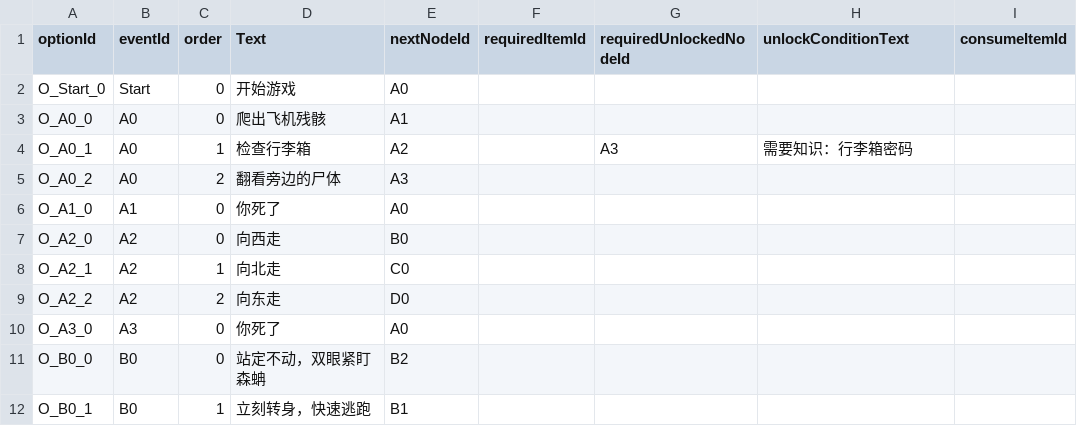
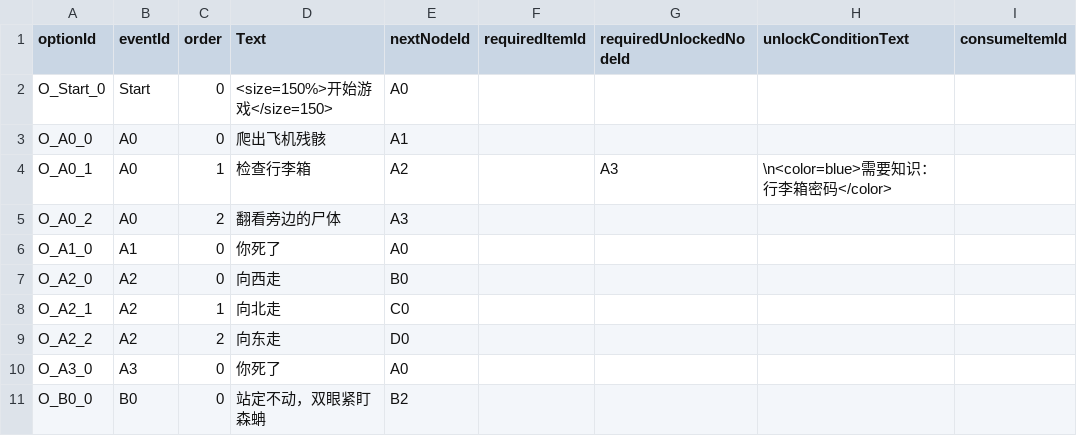
Before and after one commit to xia-xiaxia/TencentGamejam-2026, a CSV file: Assets/Scripts/GameData/StorySource/Options.csv, drawn as a sheet; only a part is shown; the shorter side is filled out with more unchanged rows; the diff covers the shown part only.

```diff
--- a/Assets/Scripts/GameData/StorySource/Options.csv
+++ b/Assets/Scripts/GameData/StorySource/Options.csv
@@ -1,5 +1,5 @@
 optionId,eventId,order,Text,nextNodeId,requiredItemId,requiredUnlockedNodeId,unlockConditionText,consumeItemId
-O_Start_0,Start,0,开始游戏,A0,,,
+O_Start_0,Start,0,<size=150%>开始游戏</size=150>,A0,,,
 O_A0_0,A0,0,爬出飞机残骸,A1,,,
-O_A0_1,A0,1,检查行李箱,A2,,A3,需要知识：行李箱密码,
+O_A0_1,A0,1,检查行李箱,A2,,A3,\n<color=blue>需要知识：行李箱密码</color>,
 O_A0_2,A0,2,翻看旁边的尸体,A3,,,
```
Also changed, not shown: 8 edited cells elsewhere in this file, Assets/Scripts/GameData/StorySource/Events.csv, 11 other files.
